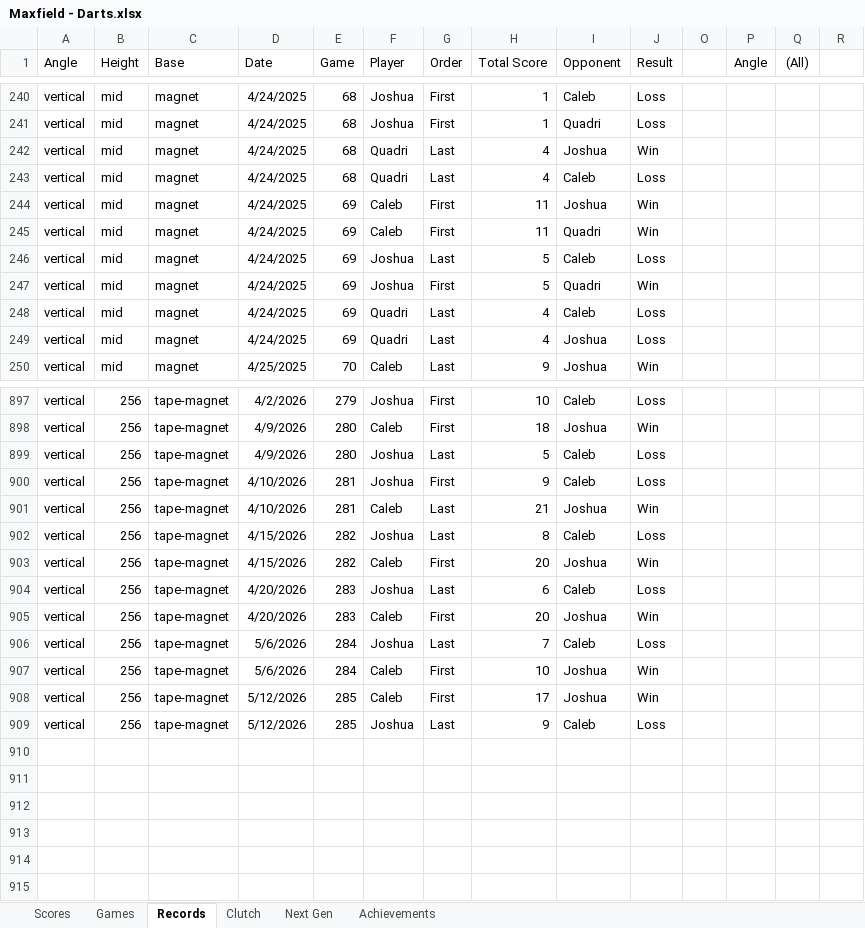
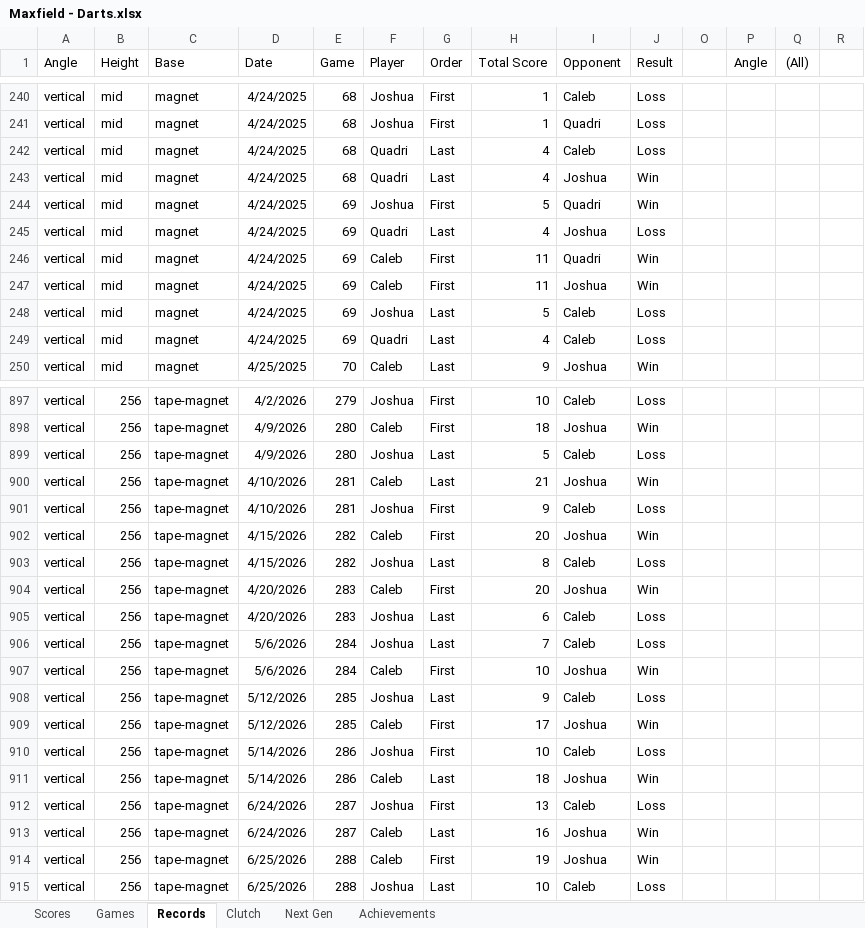
Before and after one commit to CalebSkinner1/DartsAnalysis, an Excel workbook: Maxfield - Darts.xlsx, sheet Records, drawn as a sheet; only a part is shown, gaps mark what is left out; values as stored, in another font and other column widths than the file's, no borders; charts and pictures and table styles not drawn; addresses are those after the commit; rows hold the shown columns only; the diff covers the shown part only; the diff names each change by its address in the sheet, - before the commit and + after, or states it on an @@ line.

Commit message:
Update Maxfield - Darts.xlsx

```diff
--- a/Maxfield - Darts.xlsx (sheet Records)
+++ b/Maxfield - Darts.xlsx (sheet Records)
@@ row 243 moved to row 242: vertical @@
@@ row 247 moved to row 244: vertical @@
@@ row 249 moved to row 245: vertical @@
@@ row 245 moved to row 246: vertical @@
@@ row 901 moved to row 900: vertical @@
@@ row 903 moved to row 902: vertical @@
@@ row 905 moved to row 904: vertical @@
+row 908: vertical | 256 | tape-magnet | 5/12/2026 | 285 | Joshua | Last | 9 | Caleb | Loss
+row 910: vertical | 256 | tape-magnet | 5/14/2026 | 286 | Joshua | First | 10 | Caleb | Loss
+row 911: vertical | 256 | tape-magnet | 5/14/2026 | 286 | Caleb | Last | 18 | Joshua | Win
+row 912: vertical | 256 | tape-magnet | 6/24/2026 | 287 | Joshua | First | 13 | Caleb | Loss
+row 913: vertical | 256 | tape-magnet | 6/24/2026 | 287 | Caleb | Last | 16 | Joshua | Win
+row 914: vertical | 256 | tape-magnet | 6/25/2026 | 288 | Caleb | First | 19 | Joshua | Win
-D915 (Date): 5/12/2026
+D915 (Date): 6/25/2026
-E915 (Game): 285
+E915 (Game): 288
-H915 (Total Score): 9
+H915 (Total Score): 10
```
Also changed, not shown: 221 moved rows elsewhere in this sheet, sheet Clutch, sheet Scores, sheet Next Gen.
